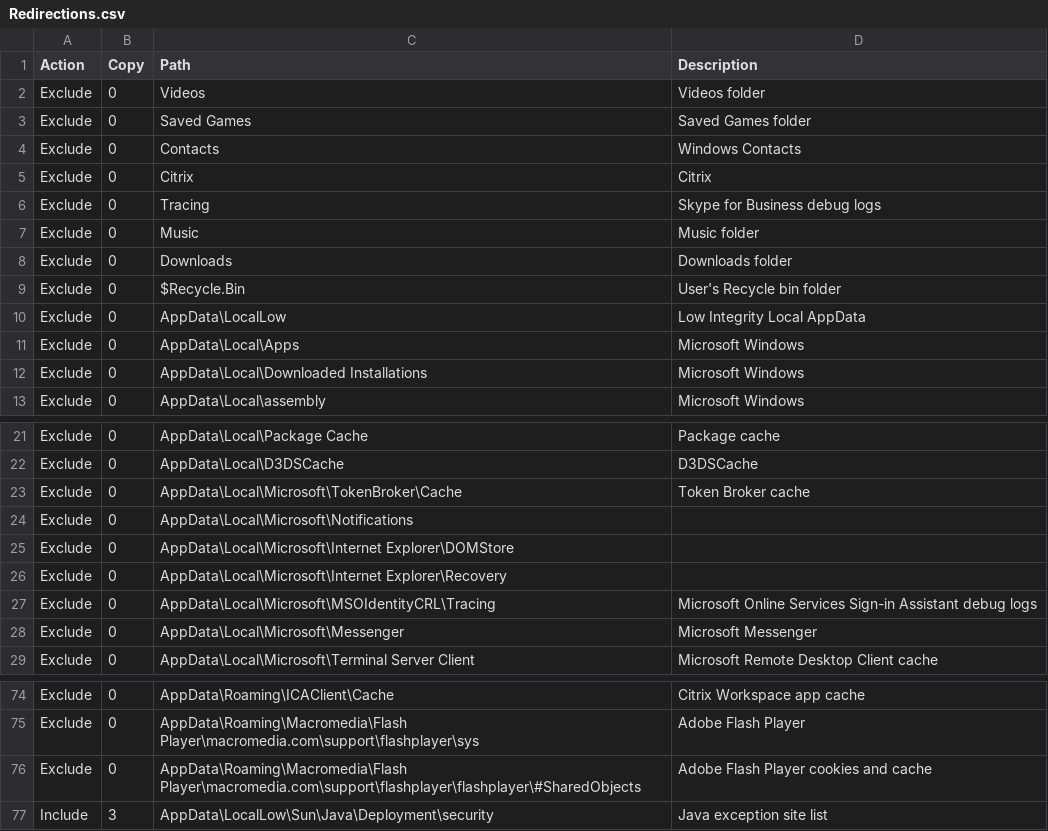
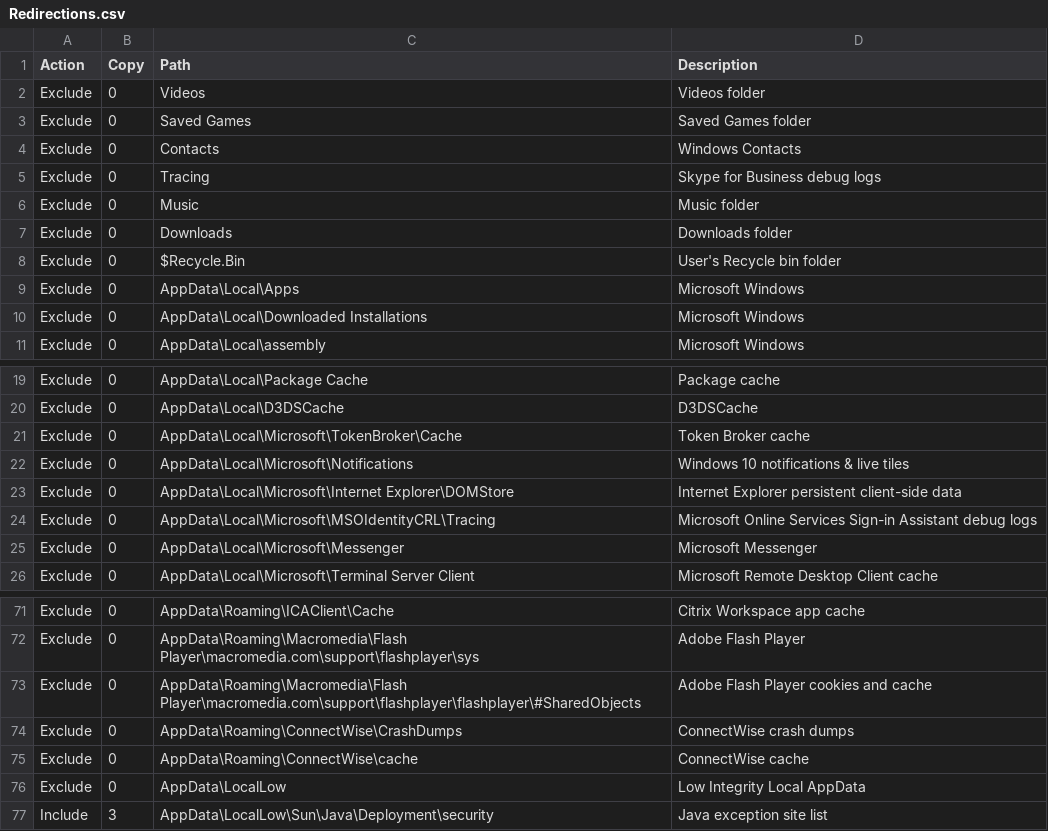
Before and after one commit to aaronparker/fslogix, a CSV file: Redirections/Redirections.csv, drawn as a sheet; only a part is shown, gaps mark what is left out; removed rows and columns are numbered as before the commit, all else as after; the diff names each change by its address in the sheet, - before the commit and + after, or states it on an @@ line.

Commit message:
Update targets, redirections; README

```diff
--- a/Redirections/Redirections.csv
+++ b/Redirections/Redirections.csv
-row 5: Exclude | 0 | Citrix | Citrix
-D22 (Description): (empty)
+D22 (Description): Windows 10 notifications & live tiles
-D23 (Description): (empty)
+D23 (Description): Internet Explorer persistent client-side data
-row 26: Exclude | 0 | AppData\Local\Microsoft\Internet Explorer\Recovery
+row 74: Exclude | 0 | AppData\Roaming\ConnectWise\CrashDumps | ConnectWise crash dumps
+row 75: Exclude | 0 | AppData\Roaming\ConnectWise\cache | ConnectWise cache
@@ row 10 moved to row 76: Exclude @@
```
Also changed, not shown: 2 other files.
